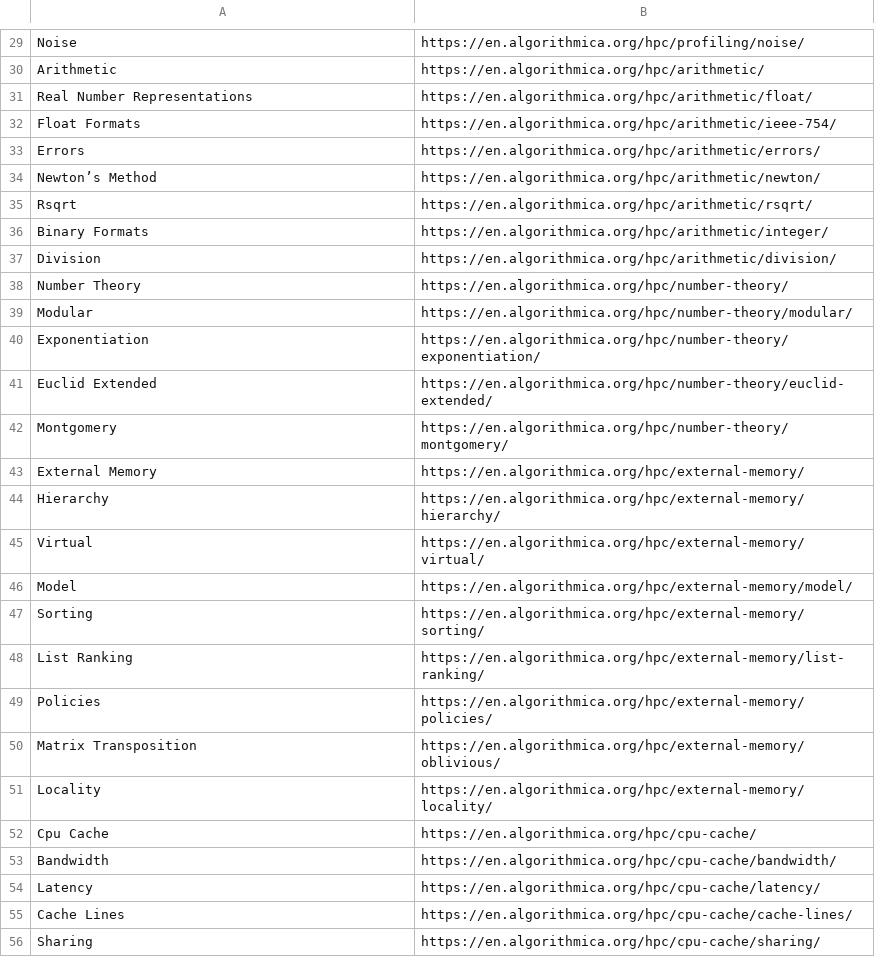
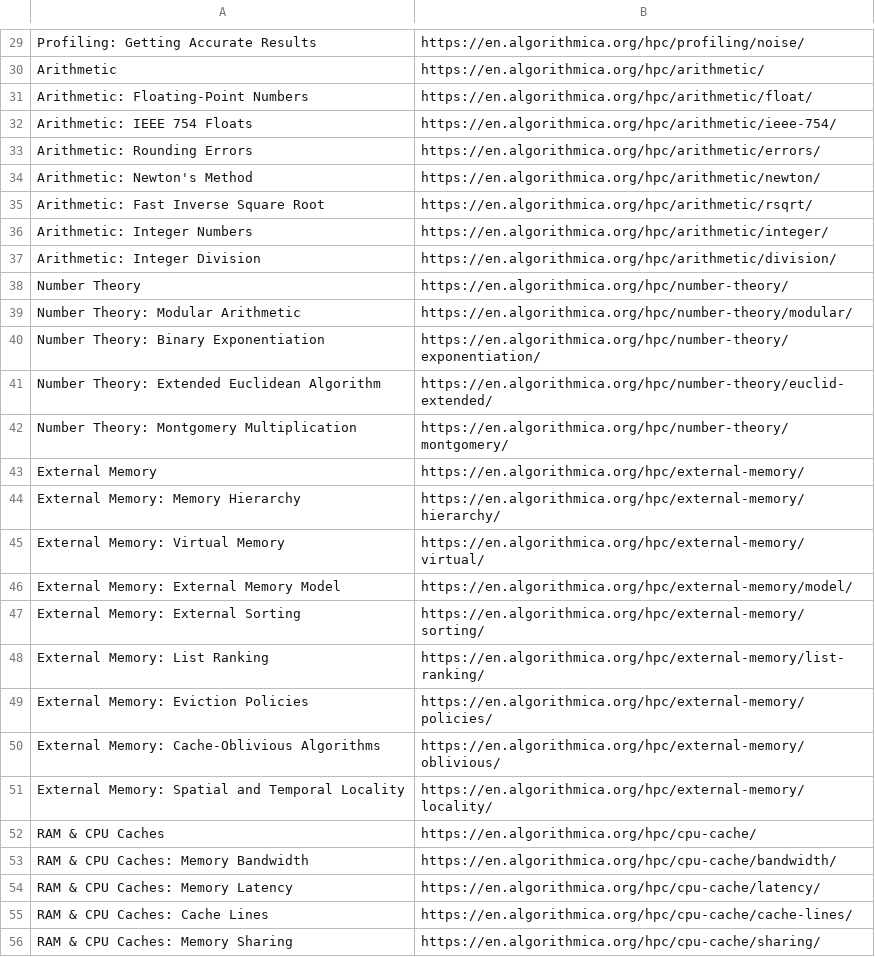
Before and after one commit to j-barnak/nvim, a TSV file: Resources/docs/algorithmica-hpc/index.tsv, drawn as a sheet; only a part is shown, gaps mark what is left out; the diff covers the shown part only; the diff names each change by its address in the sheet, - before the commit and + after, or states it on an @@ line.

```diff
--- a/Resources/docs/algorithmica-hpc/index.tsv
+++ b/Resources/docs/algorithmica-hpc/index.tsv
-A29: Noise
+A29: Profiling: Getting Accurate Results
-A31: Real Number Representations
+A31: Arithmetic: Floating-Point Numbers
-A32: Float Formats
+A32: Arithmetic: IEEE 754 Floats
-A33: Errors
+A33: Arithmetic: Rounding Errors
-A34: Newton’s Method
+A34: Arithmetic: Newton's Method
-A35: Rsqrt
+A35: Arithmetic: Fast Inverse Square Root
-A36: Binary Formats
+A36: Arithmetic: Integer Numbers
-A37: Division
+A37: Arithmetic: Integer Division
-A39: Modular
+A39: Number Theory: Modular Arithmetic
-A40: Exponentiation
+A40: Number Theory: Binary Exponentiation
-A41: Euclid Extended
+A41: Number Theory: Extended Euclidean Algorithm
-A42: Montgomery
+A42: Number Theory: Montgomery Multiplication
-A44: Hierarchy
+A44: External Memory: Memory Hierarchy
-A45: Virtual
+A45: External Memory: Virtual Memory
-A46: Model
+A46: External Memory: External Memory Model
-A47: Sorting
+A47: External Memory: External Sorting
-A48: List Ranking
+A48: External Memory: List Ranking
-A49: Policies
+A49: External Memory: Eviction Policies
-A50: Matrix Transposition
+A50: External Memory: Cache-Oblivious Algorithms
-A51: Locality
+A51: External Memory: Spatial and Temporal Locality
-A52: Cpu Cache
+A52: RAM & CPU Caches
-A53: Bandwidth
+A53: RAM & CPU Caches: Memory Bandwidth
-A54: Latency
+A54: RAM & CPU Caches: Memory Latency
-A55: Cache Lines
+A55: RAM & CPU Caches: Cache Lines
-A56: Sharing
+A56: RAM & CPU Caches: Memory Sharing
```
Also changed, not shown: 52 edited cells elsewhere in this file.
